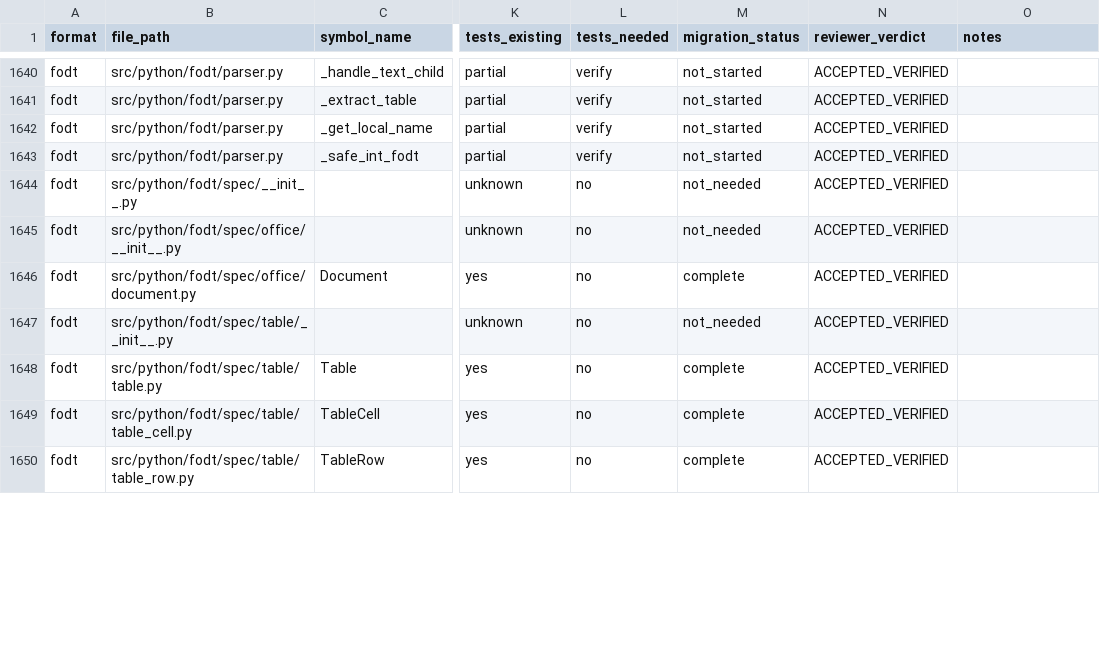
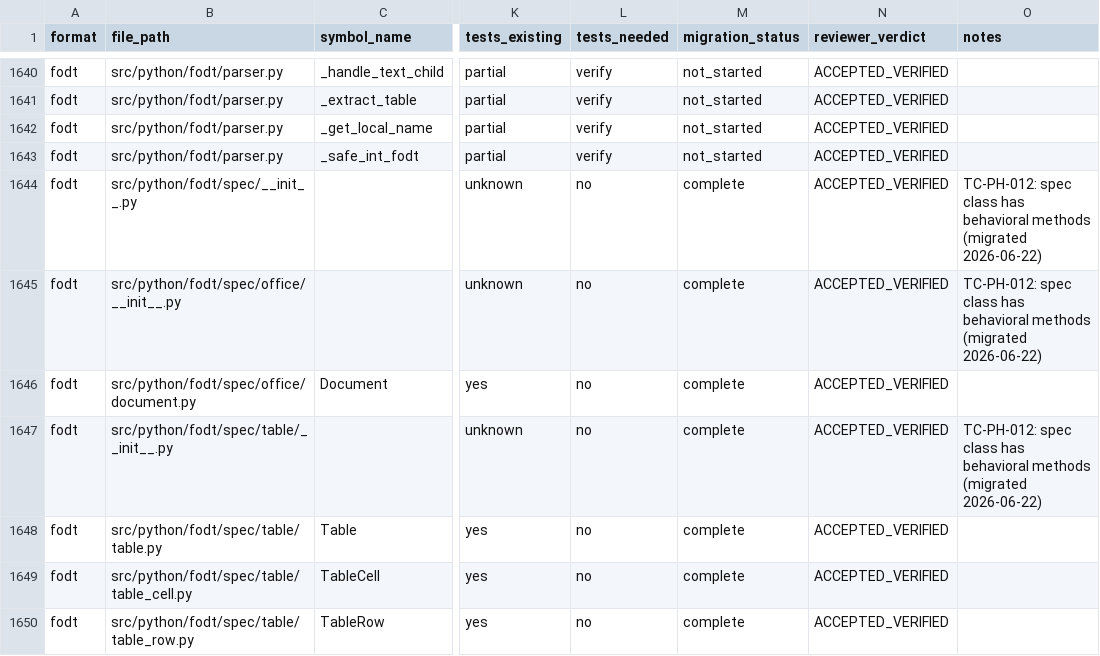
Before and after one commit to babar-raza/format-factory, a CSV file: docs/audits/python-qname-backfill-inventory.csv, drawn as a sheet; only a part is shown, gaps mark what is left out; the diff covers the shown part only; the diff names each change by its address in the sheet, - before the commit and + after, or states it on an @@ line.

```diff
--- a/docs/audits/python-qname-backfill-inventory.csv
+++ b/docs/audits/python-qname-backfill-inventory.csv
-M1644:M1645 (migration_status): not_needed
+M1644:M1645 (migration_status): complete
-O1644:O1645 (notes): (empty)
+O1644:O1645 (notes): TC-PH-012: spec class has behavioral methods (migrated 2026-06-22)
-M1647 (migration_status): not_needed
+M1647 (migration_status): complete
-O1647 (notes): (empty)
+O1647 (notes): TC-PH-012: spec class has behavioral methods (migrated 2026-06-22)
```
Also changed, not shown: 94 edited cells elsewhere in this file, 4 other files.
